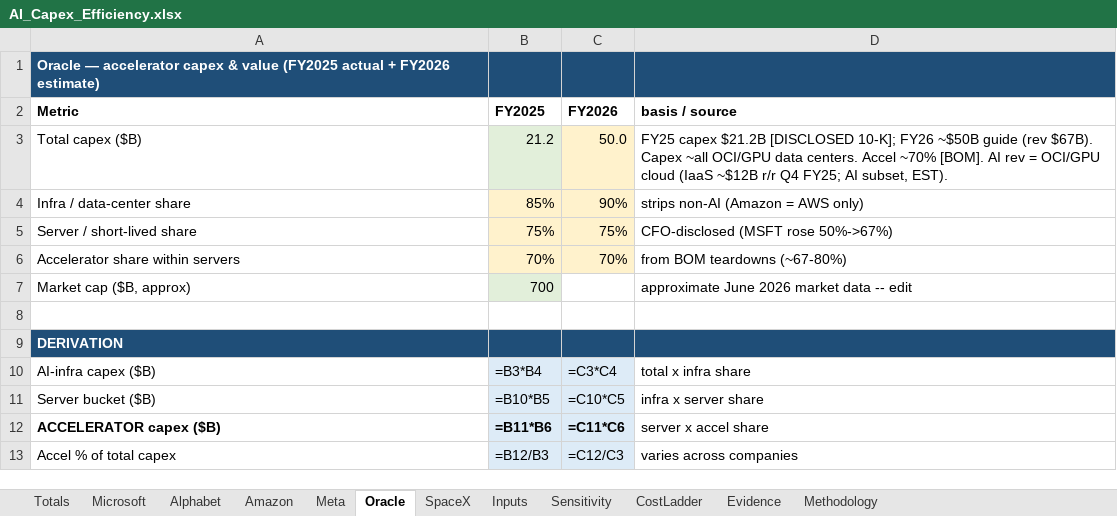
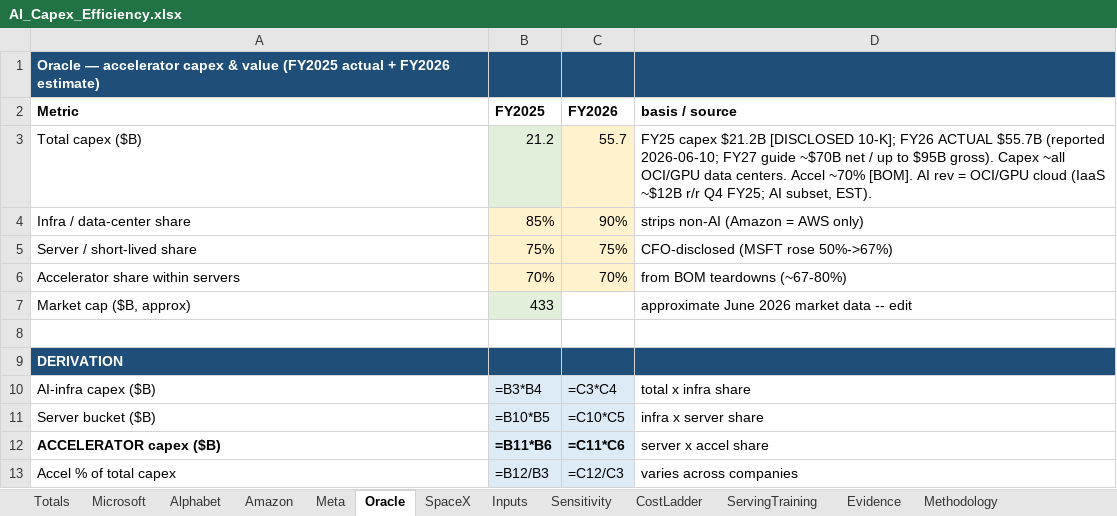
Before and after one commit to fberl/ai-capex-efficiency-model, an Excel workbook: AI_Capex_Efficiency.xlsx, sheet Oracle, drawn as a sheet; only a part is shown; values as stored, in another font and other column widths than the file's, no borders; formulas without a stored value are shown as written; the diff names each change by its address in the sheet, - before the commit and + after, or states it on an @@ line.

```diff
--- a/AI_Capex_Efficiency.xlsx (sheet Oracle)
+++ b/AI_Capex_Efficiency.xlsx (sheet Oracle)
+sheet tab: ServingTraining
-C3 (FY2026): 50.0
+C3 (FY2026): 55.7
-D3 (basis / source): …10-K]; FY26 ~$50B guide (rev $67B). Capex ~all…
+D3 (basis / source): …10-K]; FY26 ACTUAL $55.7B (reported 2026-06-10; FY27 guide ~$70B net / up to $95B gross). Capex ~all…
-B7 (FY2025): 700
+B7 (FY2025): 433
```
Also changed, not shown: sheet Sensitivity, sheet Inputs, sheet Methodology, sheet Amazon, sheet Meta, sheet SpaceX, 3 more sheets, 5 other files.
